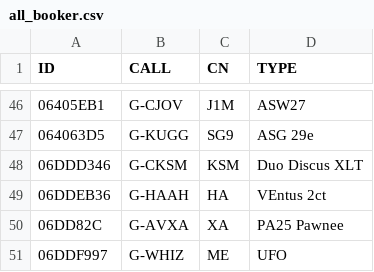
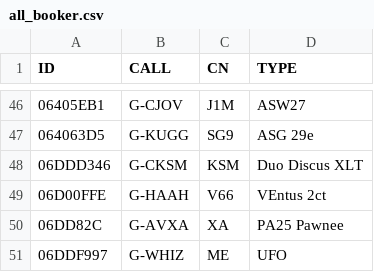
Before and after one commit to scorer/contestants, a CSV file: all_booker.csv, drawn as a sheet; only a part is shown, gaps mark what is left out.

Commit message:
Update all_booker.csv

```diff
--- a/all_booker.csv
+++ b/all_booker.csv
@@ -48,3 +48,3 @@ ID,CALL,CN,TYPE
 06DDD346,G-CKSM,KSM,Duo Discus XLT
-06DDEB36,G-HAAH,HA,VEntus 2ct
+06D00FFE,G-HAAH,V66,VEntus 2ct
 06DD82C,G-AVXA,XA,PA25 Pawnee
```
